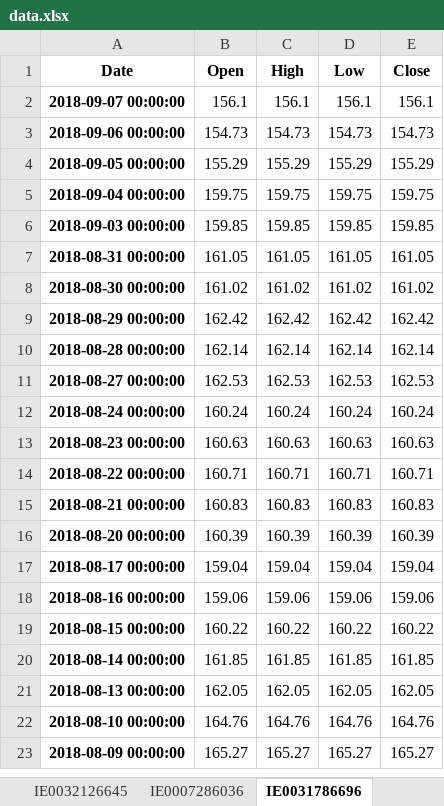
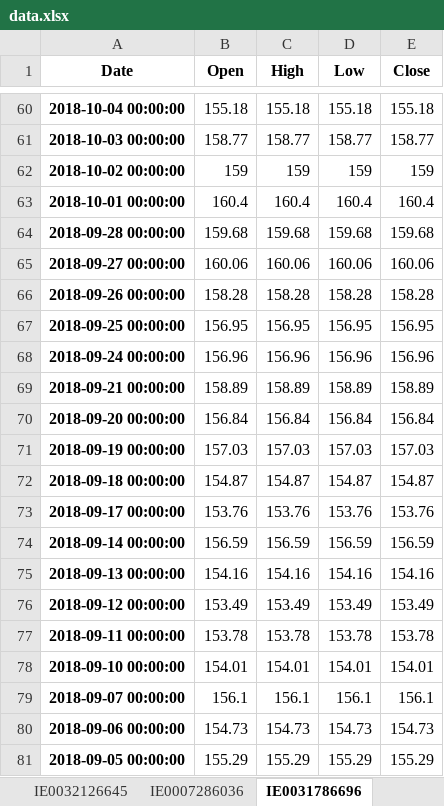
Before and after one commit to villoro/indexa_analysis, an Excel workbook: data/data.xlsx, sheet IE0031786696, drawn as a sheet; only a part is shown, gaps mark what is left out; the shorter side is filled out with more unchanged rows; values as stored, in another font and other column widths than the file's, no borders; the diff covers the shown part only; the diff names each change by its address in the sheet, - before the commit and + after, or states it on an @@ line.

```diff
--- a/data/data.xlsx (sheet IE0031786696)
+++ b/data/data.xlsx (sheet IE0031786696)
+row 60: 2018-10-04 00:00:00 | 155.18 | 155.18 | 155.18 | 155.18
+row 61: 2018-10-03 00:00:00 | 158.77 | 158.77 | 158.77 | 158.77
+row 62: 2018-10-02 00:00:00 | 159 | 159 | 159 | 159
+row 63: 2018-10-01 00:00:00 | 160.4 | 160.4 | 160.4 | 160.4
+row 64: 2018-09-28 00:00:00 | 159.68 | 159.68 | 159.68 | 159.68
+row 65: 2018-09-27 00:00:00 | 160.06 | 160.06 | 160.06 | 160.06
+row 66: 2018-09-26 00:00:00 | 158.28 | 158.28 | 158.28 | 158.28
+row 67: 2018-09-25 00:00:00 | 156.95 | 156.95 | 156.95 | 156.95
+row 68: 2018-09-24 00:00:00 | 156.96 | 156.96 | 156.96 | 156.96
+row 69: 2018-09-21 00:00:00 | 158.89 | 158.89 | 158.89 | 158.89
+row 70: 2018-09-20 00:00:00 | 156.84 | 156.84 | 156.84 | 156.84
+row 71: 2018-09-19 00:00:00 | 157.03 | 157.03 | 157.03 | 157.03
+row 72: 2018-09-18 00:00:00 | 154.87 | 154.87 | 154.87 | 154.87
+row 73: 2018-09-17 00:00:00 | 153.76 | 153.76 | 153.76 | 153.76
+row 74: 2018-09-14 00:00:00 | 156.59 | 156.59 | 156.59 | 156.59
+row 75: 2018-09-13 00:00:00 | 154.16 | 154.16 | 154.16 | 154.16
+row 76: 2018-09-12 00:00:00 | 153.49 | 153.49 | 153.49 | 153.49
+row 77: 2018-09-11 00:00:00 | 153.78 | 153.78 | 153.78 | 153.78
+row 78: 2018-09-10 00:00:00 | 154.01 | 154.01 | 154.01 | 154.01
```
Also changed, not shown: 58 added rows elsewhere in this sheet, sheet IE00B04GQR24, sheet IE0007472990, sheet IE0032126645, sheet IE00B04FFJ44, sheet IE0007286036, sheet IE00B18GC888, 4 more sheets, data/indexa.xlsx, 1 other file.
